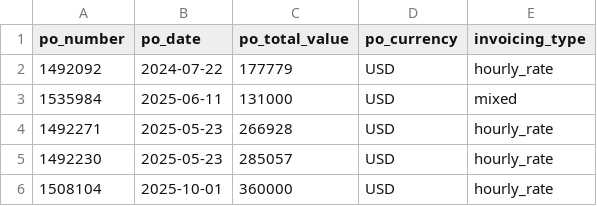
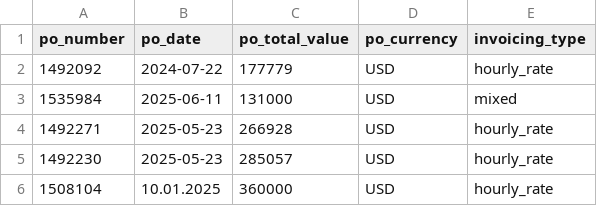
Before and after one commit to Zakarneh86/AutoInvoice, a CSV file: Tables/po_master.csv, drawn as a sheet.

```diff
--- a/Tables/po_master.csv
+++ b/Tables/po_master.csv
@@ -5,2 +5,2 @@ po_number,po_date,po_total_value,po_currency,invoicing_type
 1492230,2025-05-23,285057,USD,hourly_rate
-1508104,2025-10-01,360000,USD,hourly_rate
+1508104,10.01.2025,360000,USD,hourly_rate
```
Also changed, not shown: Tables/po_hourly_rates.csv, 1 other file.
